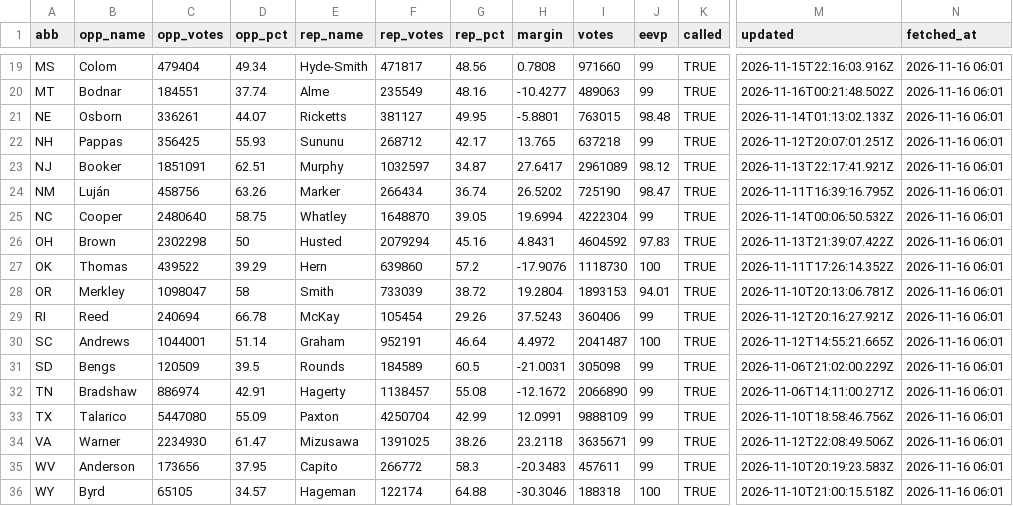
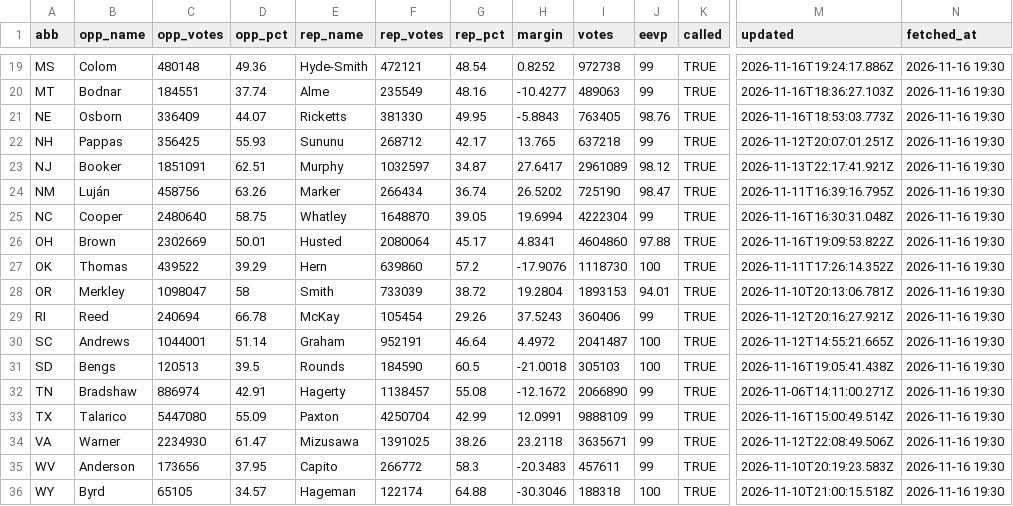
Before and after one commit to KeepTheOutliers/margin-of-error, a CSV file: data/results_2026.csv, drawn as a sheet; only a part is shown, gaps mark what is left out; the diff covers the shown part only; the diff names each change by its address in the sheet, - before the commit and + after, or states it on an @@ line.

```diff
--- a/data/results_2026.csv
+++ b/data/results_2026.csv
-C19 (opp_votes): 479404
+C19 (opp_votes): 480148
-D19 (opp_pct): 49.34
+D19 (opp_pct): 49.36
-F19 (rep_votes): 471817
+F19 (rep_votes): 472121
-G19 (rep_pct): 48.56
+G19 (rep_pct): 48.54
-H19 (margin): 0.7808
+H19 (margin): 0.8252
-I19 (votes): 971660
+I19 (votes): 972738
-M19 (updated): 2026-11-15T22:16:03.916Z
+M19 (updated): 2026-11-16T19:24:17.886Z
-N19:N36 (fetched_at): 2026-11-16 06:01
+N19:N36 (fetched_at): 2026-11-16 19:30
-M20 (updated): 2026-11-16T00:21:48.502Z
+M20 (updated): 2026-11-16T18:36:27.103Z
-C21 (opp_votes): 336261
+C21 (opp_votes): 336409
-F21 (rep_votes): 381127
+F21 (rep_votes): 381330
-H21 (margin): -5.8801
+H21 (margin): -5.8843
-I21 (votes): 763015
+I21 (votes): 763405
-J21 (eevp): 98.48
+J21 (eevp): 98.76
-M21 (updated): 2026-11-14T01:13:02.133Z
+M21 (updated): 2026-11-16T18:53:03.773Z
-M25 (updated): 2026-11-14T00:06:50.532Z
+M25 (updated): 2026-11-16T16:30:31.048Z
-C26 (opp_votes): 2302298
+C26 (opp_votes): 2302669
-D26 (opp_pct): 50
+D26 (opp_pct): 50.01
-F26 (rep_votes): 2079294
+F26 (rep_votes): 2080064
-G26 (rep_pct): 45.16
+G26 (rep_pct): 45.17
-H26 (margin): 4.8431
+H26 (margin): 4.8341
-I26 (votes): 4604592
+I26 (votes): 4604860
-J26 (eevp): 97.83
+J26 (eevp): 97.88
-M26 (updated): 2026-11-13T21:39:07.422Z
+M26 (updated): 2026-11-16T19:09:53.822Z
-C31 (opp_votes): 120509
+C31 (opp_votes): 120513
-F31 (rep_votes): 184589
+F31 (rep_votes): 184590
-H31 (margin): -21.0031
+H31 (margin): -21.0018
-I31 (votes): 305098
+I31 (votes): 305103
-J31 (eevp): 99
+J31 (eevp): 100
-M31 (updated): 2026-11-06T21:02:00.229Z
+M31 (updated): 2026-11-16T19:05:41.438Z
-M33 (updated): 2026-11-10T18:58:46.756Z
+M33 (updated): 2026-11-16T15:00:49.514Z
```
Also changed, not shown: 46 edited cells elsewhere in this file.
